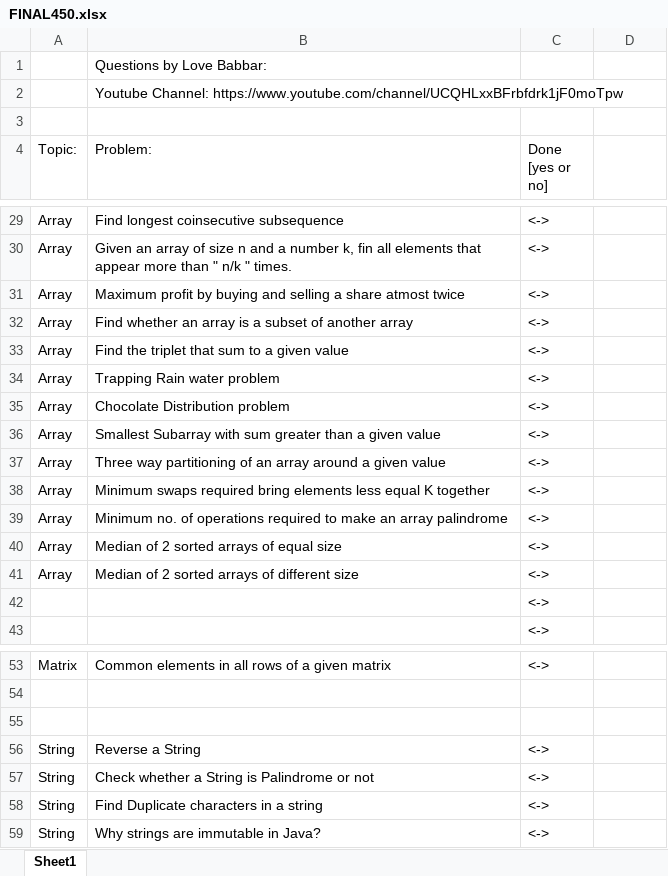
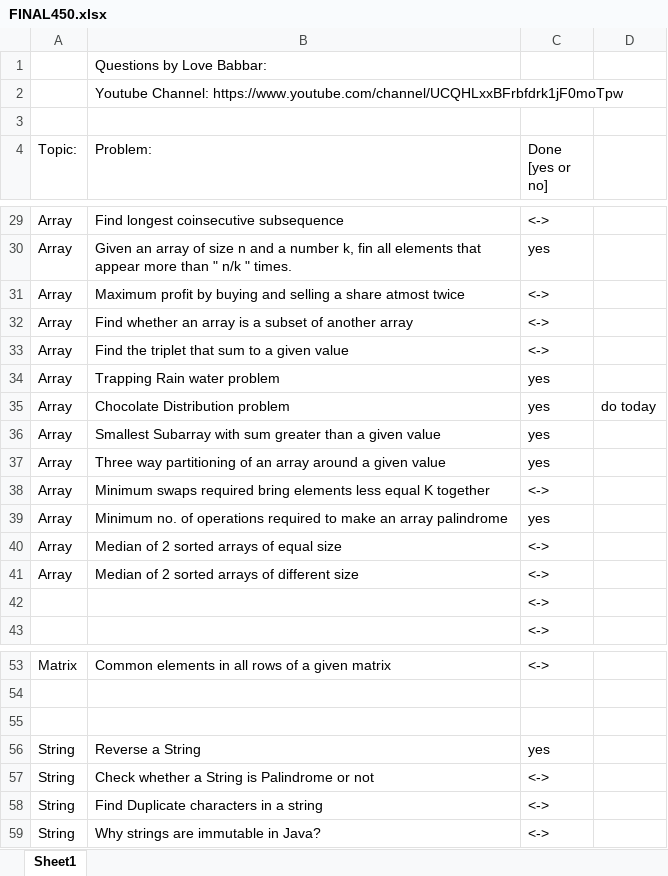
Before and after one commit to saikatbishal/final450, an Excel workbook: FINAL450.xlsx, sheet Sheet1, drawn as a sheet; only a part is shown, gaps mark what is left out; values as stored, in another font and other column widths than the file's, no cell formats; the diff covers the shown part only; the diff names each change by its address in the sheet, - before the commit and + after, or states it on an @@ line.

```diff
--- a/FINAL450.xlsx (sheet Sheet1)
+++ b/FINAL450.xlsx (sheet Sheet1)
-C30 (Done [yes or no]): <->
+C30 (Done [yes or no]): yes
-C34:C37 (Done [yes or no]): <->
+C34:C37 (Done [yes or no]): yes
-D35: (empty)
+D35: do today
-C39 (Done [yes or no]): <->
+C39 (Done [yes or no]): yes
-C56 (Done [yes or no]): <->
+C56 (Done [yes or no]): yes
```
Also changed, not shown: 18 edited cells elsewhere in this sheet, cell formats, 10 other files.
